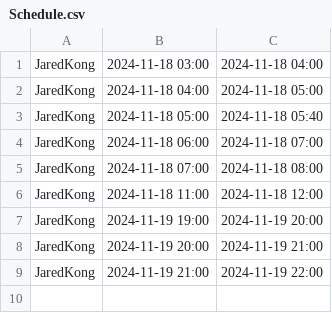
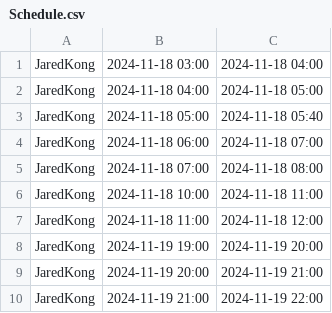
Before and after one commit to SC2002BOYS/HMS, a CSV file: External Data/Schedule.csv, drawn as a sheet.

```diff
--- a/External Data/Schedule.csv
+++ b/External Data/Schedule.csv
@@ -5,2 +5,3 @@ JaredKong,2024-11-18 06:00,2024-11-18 07:00
 JaredKong,2024-11-18 07:00,2024-11-18 08:00
+JaredKong,2024-11-18 10:00,2024-11-18 11:00
 JaredKong,2024-11-18 11:00,2024-11-18 12:00
```
Also changed, not shown: 9 other files.
